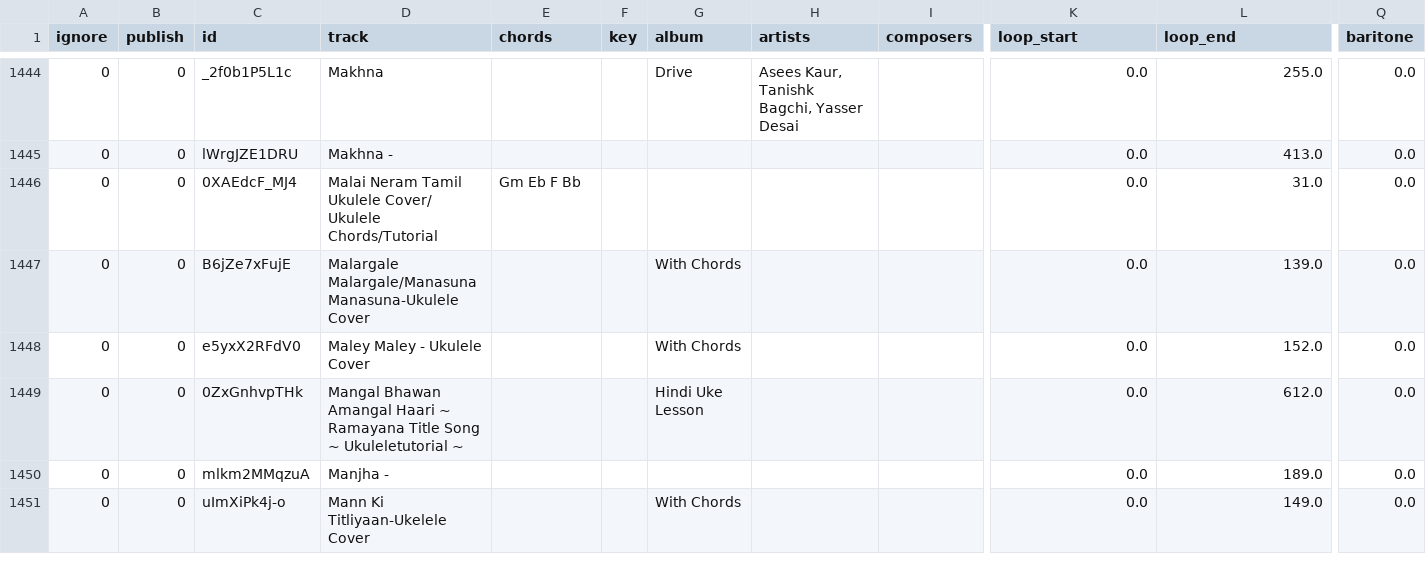
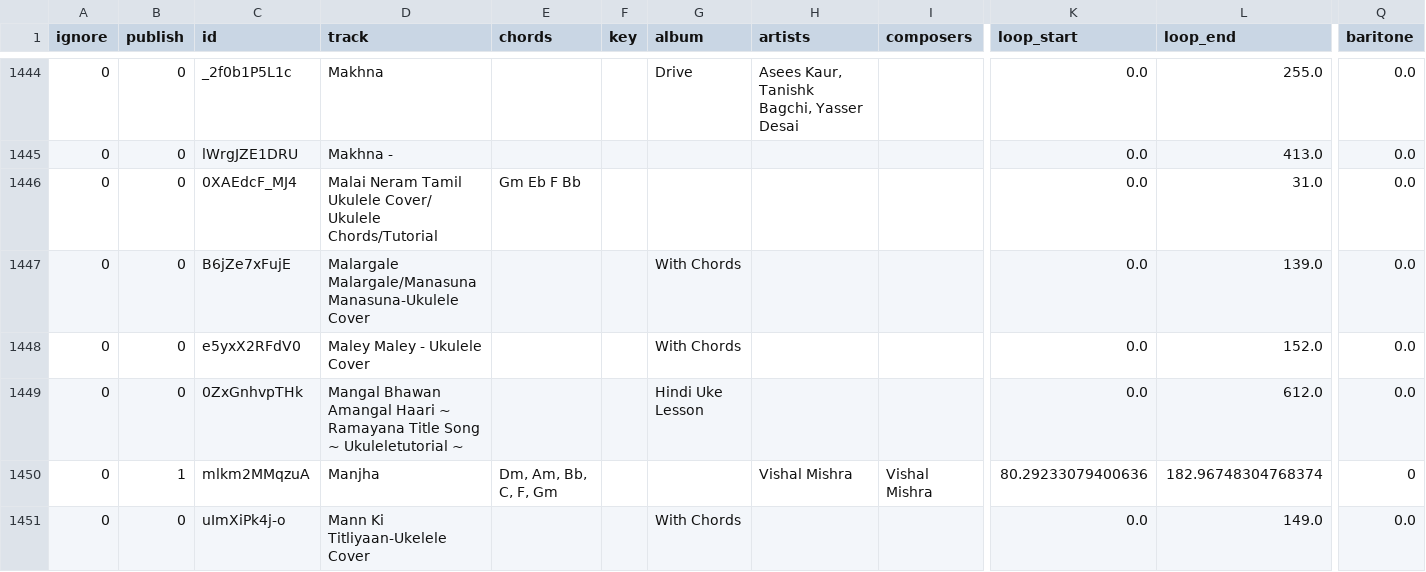
Before and after one commit to punchagan/ukulele-tutorials, a CSV file: data/tutorials.csv, drawn as a sheet; only a part is shown, gaps mark what is left out; the diff covers the shown part only; the diff names each change by its address in the sheet, - before the commit and + after, or states it on an @@ line.

```diff
--- a/data/tutorials.csv
+++ b/data/tutorials.csv
-B1450 (publish): 0
+B1450 (publish): 1
-D1450 (track): Manjha -
+D1450 (track): Manjha
-E1450 (chords): (empty)
+E1450 (chords): Dm, Am, Bb, C, F, Gm
-H1450 (artists): (empty)
+H1450 (artists): Vishal Mishra
-I1450 (composers): (empty)
+I1450 (composers): Vishal Mishra
-K1450 (loop_start): 0.0
+K1450 (loop_start): 80.29233079400636
-L1450 (loop_end): 189.0
+L1450 (loop_end): 182.96748304768374
-Q1450 (baritone): 0.0
+Q1450 (baritone): 0
```
Also changed, not shown: 109 edited cells elsewhere in this file, 1 other file.
